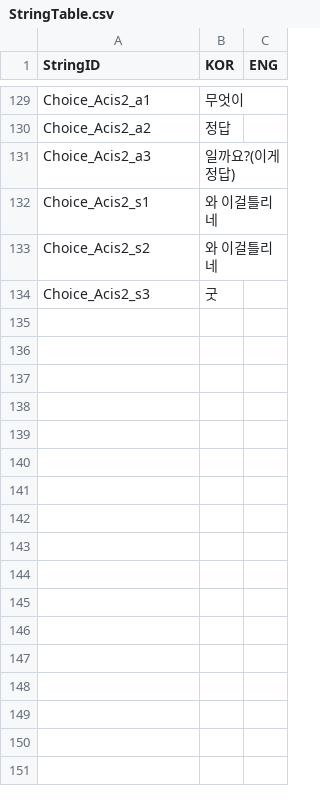
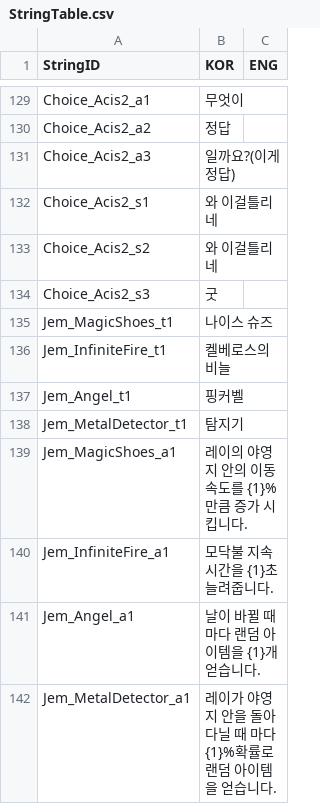
Before and after one commit to FrenzyNight/Heros-Manager, a CSV file: GameDesign/HMcsv/StringTable.csv, drawn as a sheet; only a part is shown, gaps mark what is left out; the diff names each change by its address in the sheet, - before the commit and + after, or states it on an @@ line.

Commit message:
Update StringTable.csv

```diff
--- a/GameDesign/HMcsv/StringTable.csv
+++ b/GameDesign/HMcsv/StringTable.csv
+row 135: Jem_MagicShoes_t1 | 나이스 슈즈
+row 136: Jem_InfiniteFire_t1 | 켈베로스의 비늘
+row 137: Jem_Angel_t1 | 핑커벨
+row 138: Jem_MetalDetector_t1 | 탐지기
+row 139: Jem_MagicShoes_a1 | 레이의 야영지 안의 이동속도를 {1}%만큼 증가 시킵니다.
+row 140: Jem_InfiniteFire_a1 | 모닥불 지속시간을 {1}초 늘려줍니다.
+row 141: Jem_Angel_a1 | 날이 바뀔 때 마다 랜덤 아이템을 {1}개 얻습니다.
+row 142: Jem_MetalDetector_a1 | 레이가 야영지 안을 돌아다닐 때 마다 {1}%확률로 랜덤 아이템을 얻습니다.
```
